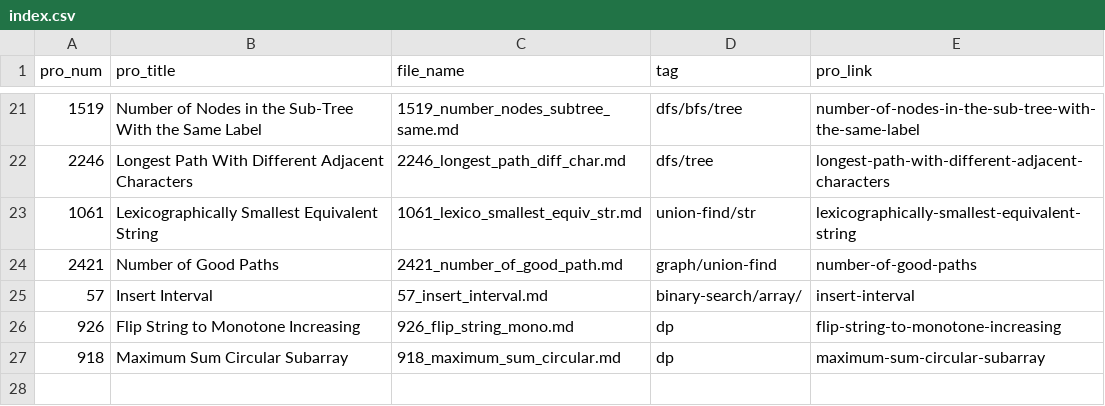
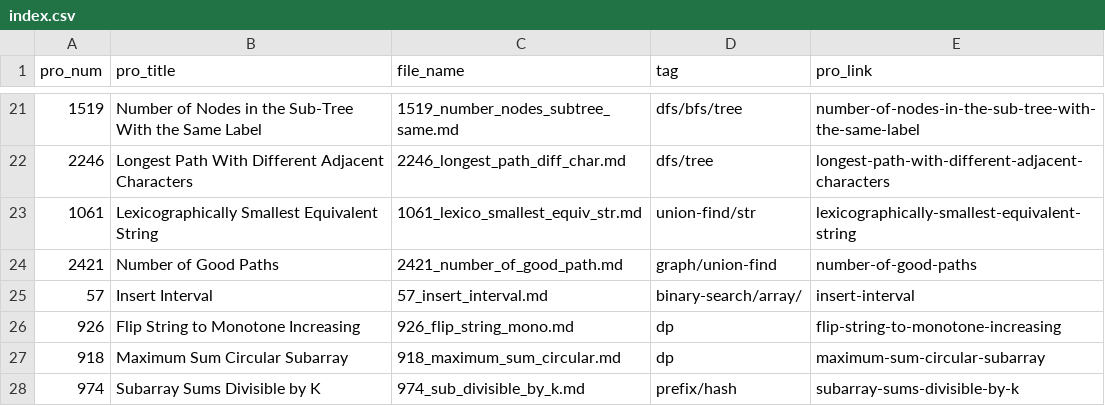
Before and after one commit to Justin900429/leetcode, a CSV file: index.csv, drawn as a sheet; only a part is shown, gaps mark what is left out; the diff names each change by its address in the sheet, - before the commit and + after, or states it on an @@ line.

```diff
--- a/index.csv
+++ b/index.csv
+row 28: 974 | Subarray Sums Divisible by K | 974_sub_divisible_by_k.md | prefix/hash | subarray-sums-divisible-by-k
```
Also changed, not shown: 1 other file.
